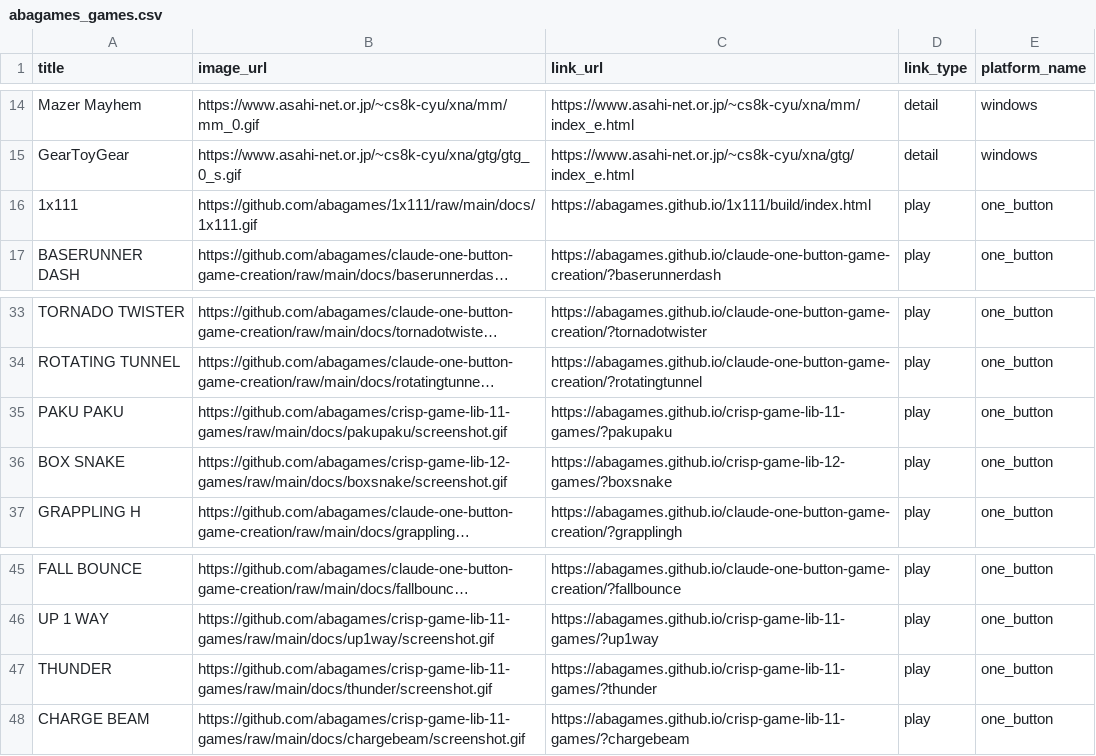
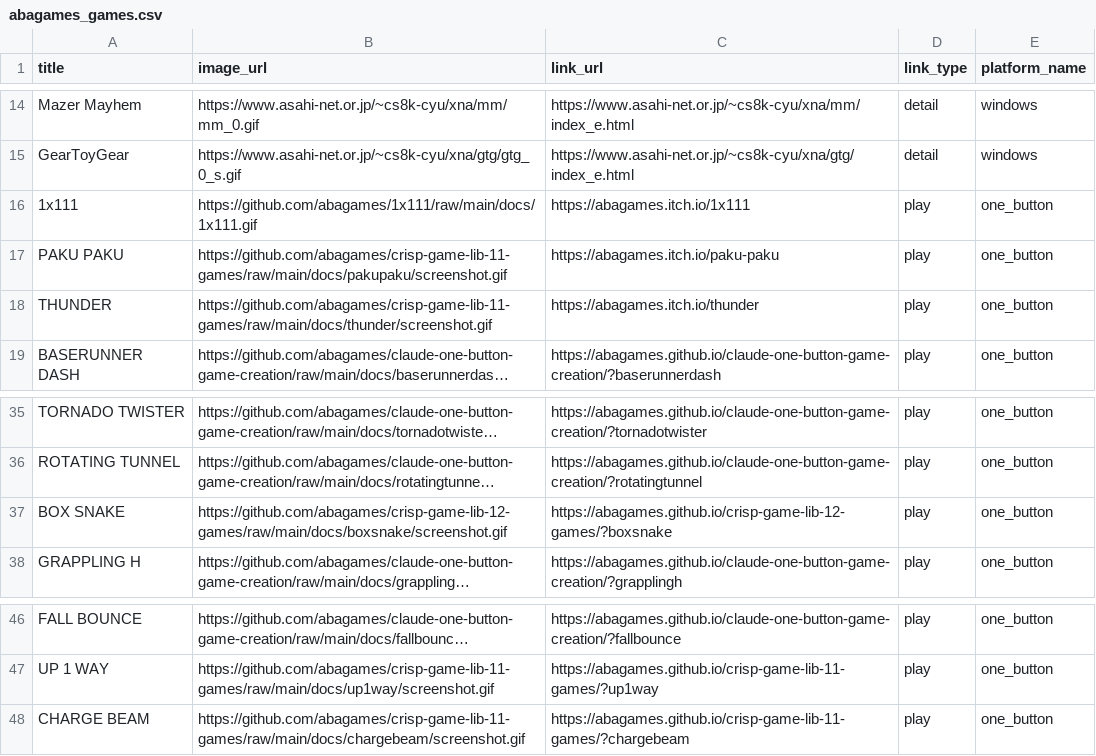
Before and after one commit to abagames/games-web-pages, a CSV file: src/abagames_games.csv, drawn as a sheet; only a part is shown, gaps mark what is left out; long unchanged cells end in …; removed rows and columns are numbered as before the commit, all else as after; the diff names each change by its address in the sheet, - before the commit and + after, or states it on an @@ line.

```diff
--- a/src/abagames_games.csv
+++ b/src/abagames_games.csv
-C16 (link_url): https://abagames.github.io/1x111/build/index.html
+C16 (link_url): https://abagames.itch.io/1x111
+row 17: PAKU PAKU | https://github.com/abagames/crisp-game-lib-11-games/raw/main/docs/pakupaku/screenshot.gif | https://abagames.itch.io/paku-paku | play | one_button
+row 18: THUNDER | https://github.com/abagames/crisp-game-lib-11-games/raw/main/docs/thunder/screenshot.gif | https://abagames.itch.io/thunder | play | one_button
-row 35: PAKU PAKU | https://github.com/abagames/crisp-game-lib-11-games/raw/main/docs/pakupaku/screenshot.gif | https://abagames.github.io/crisp-game-lib-11-games/?pakupaku | play | one_button
-row 47: THUNDER | https://github.com/abagames/crisp-game-lib-11-games/raw/main/docs/thunder/screenshot.gif | https://abagames.github.io/crisp-game-lib-11-games/?thunder | play | one_button
```
Also changed, not shown: 2 other files.
